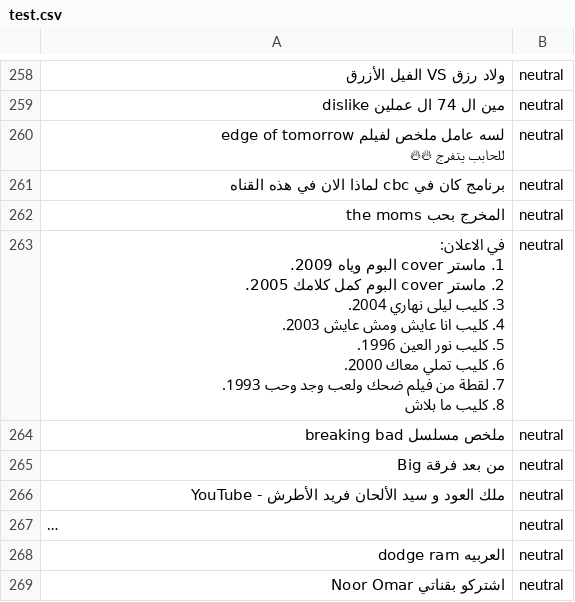
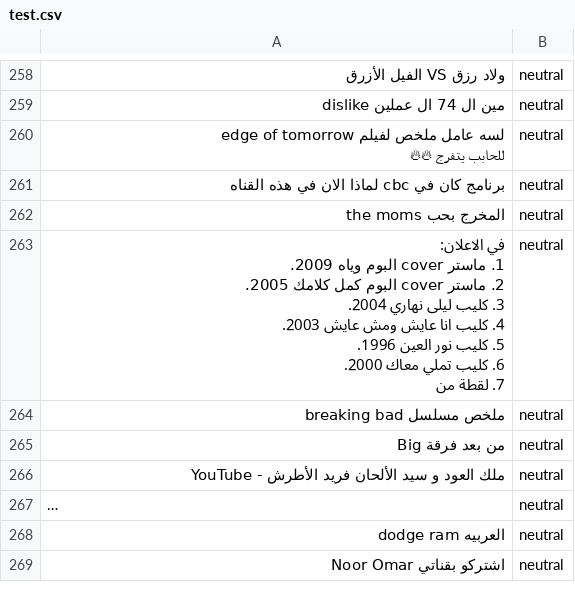
Before and after one commit to moeyad7/Thesis_LM-BFF, a CSV file: data/original/ar-en-sa/test.csv, drawn as a sheet; only a part is shown, gaps mark what is left out; long unchanged cells end in …; ↵ is a line break in a cell; the diff covers the shown part only; the diff names each change by its address in the sheet, - before the commit and + after, or states it on an @@ line.

```diff
--- a/data/original/ar-en-sa/test.csv
+++ b/data/original/ar-en-sa/test.csv
-A263: …لقطة من فيلم ضحك ولعب وجد وحب 1993. ↵ 8. كليب ما بلاش
+A263: …لقطة من
```
Also changed, not shown: 20 edited cells elsewhere in this file, data/original/ar-en-sa/train.csv.
